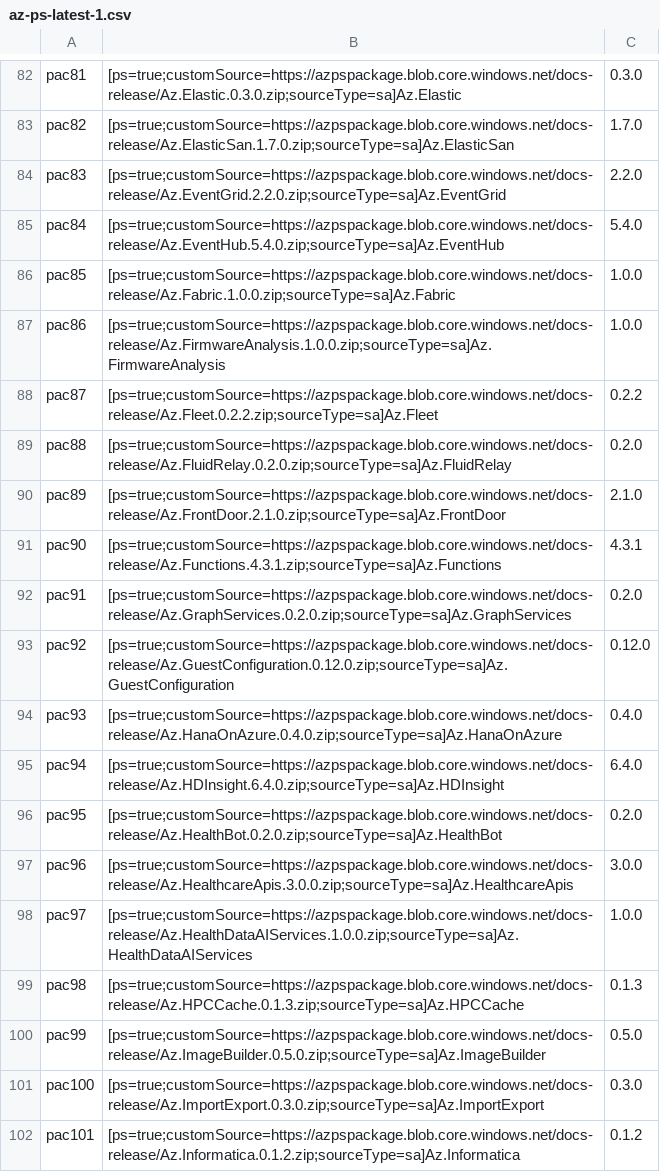
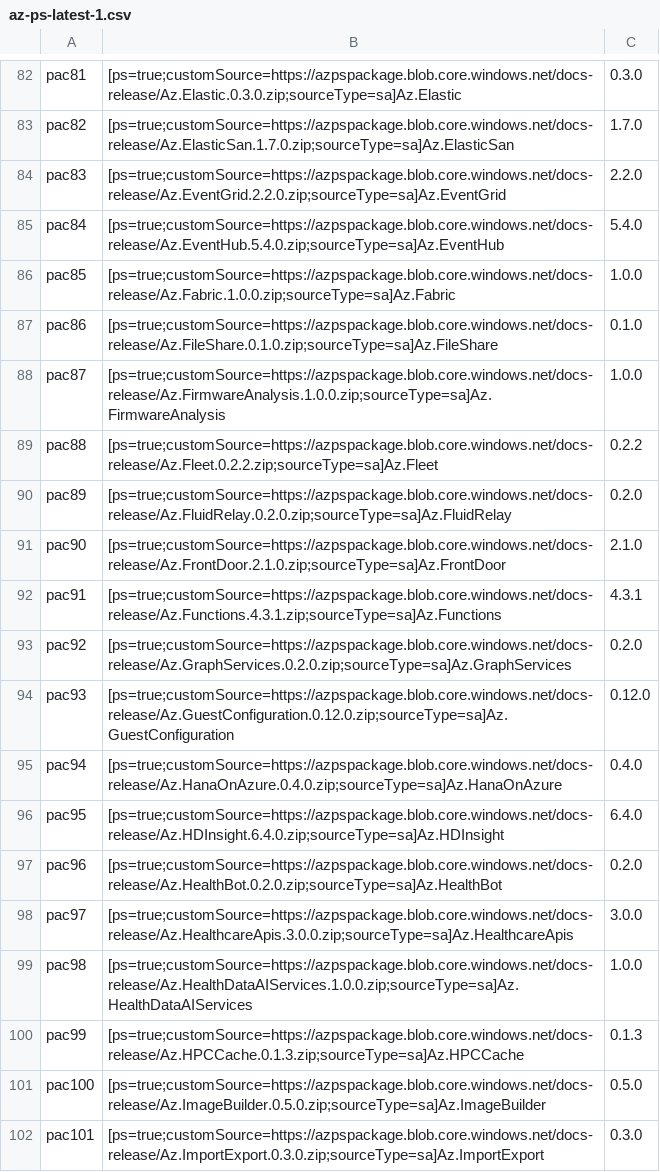
Before and after one commit to mshrimankar10/azure-powershell, a CSV file: tools/Docs/az-ps-latest-1.csv, drawn as a sheet; only a part is shown, gaps mark what is left out; the diff covers the shown part only.

Commit message:
FileShare OOB Release (#29240)

```diff
--- a/tools/Docs/az-ps-latest-1.csv
+++ b/tools/Docs/az-ps-latest-1.csv
@@ -86,17 +86,17 @@ pac84,[ps=true;customSource=https://azpspackage.blob.core.windows.net/docs-relea
 pac85,[ps=true;customSource=https://azpspackage.blob.core.windows.net/docs-release/Az.Fabric.1.0.0.zip;sourceType=sa]Az.Fabric,1.0.0
-pac86,[ps=true;customSource=https://azpspackage.blob.core.windows.net/docs-release/Az.FirmwareAnalysis.1.0.0.zip;sourceType=sa]Az.FirmwareAnalysis,1.0.0
-pac87,[ps=true;customSource=https://azpspackage.blob.core.windows.net/docs-release/Az.Fleet.0.2.2.zip;sourceType=sa]Az.Fleet,0.2.2
-pac88,[ps=true;customSource=https://azpspackage.blob.core.windows.net/docs-release/Az.FluidRelay.0.2.0.zip;sourceType=sa]Az.FluidRelay,0.2.0
-pac89,[ps=true;customSource=https://azpspackage.blob.core.windows.net/docs-release/Az.FrontDoor.2.1.0.zip;sourceType=sa]Az.FrontDoor,2.1.0
-pac90,[ps=true;customSource=https://azpspackage.blob.core.windows.net/docs-release/Az.Functions.4.3.1.zip;sourceType=sa]Az.Functions,4.3.1
-pac91,[ps=true;customSource=https://azpspackage.blob.core.windows.net/docs-release/Az.GraphServices.0.2.0.zip;sourceType=sa]Az.GraphServices,0.2.0
-pac92,[ps=true;customSource=https://azpspackage.blob.core.windows.net/docs-release/Az.GuestConfiguration.0.12.0.zip;sourceType=sa]Az.GuestConfiguration,0.12.0
-pac93,[ps=true;customSource=https://azpspackage.blob.core.windows.net/docs-release/Az.HanaOnAzure.0.4.0.zip;sourceType=sa]Az.HanaOnAzure,0.4.0
-pac94,[ps=true;customSource=https://azpspackage.blob.core.windows.net/docs-release/Az.HDInsight.6.4.0.zip;sourceType=sa]Az.HDInsight,6.4.0
-pac95,[ps=true;customSource=https://azpspackage.blob.core.windows.net/docs-release/Az.HealthBot.0.2.0.zip;sourceType=sa]Az.HealthBot,0.2.0
-pac96,[ps=true;customSource=https://azpspackage.blob.core.windows.net/docs-release/Az.HealthcareApis.3.0.0.zip;sourceType=sa]Az.HealthcareApis,3.0.0
-pac97,[ps=true;customSource=https://azpspackage.blob.core.windows.net/docs-release/Az.HealthDataAIServices.1.0.0.zip;sourceType=sa]Az.HealthDataAIServices,1.0.0
-pac98,[ps=true;customSource=https://azpspackage.blob.core.windows.net/docs-release/Az.HPCCache.0.1.3.zip;sourceType=sa]Az.HPCCache,0.1.3
-pac99,[ps=true;customSource=https://azpspackage.blob.core.windows.net/docs-release/Az.ImageBuilder.0.5.0.zip;sourceType=sa]Az.ImageBuilder,0.5.0
-pac100,[ps=true;customSource=https://azpspackage.blob.core.windows.net/docs-release/Az.ImportExport.0.3.0.zip;sourceType=sa]Az.ImportExport,0.3.0
-pac101,[ps=true;customSource=https://azpspackage.blob.core.windows.net/docs-release/Az.Informatica.0.1.2.zip;sourceType=sa]Az.Informatica,0.1.2
+pac86,[ps=true;customSource=https://azpspackage.blob.core.windows.net/docs-release/Az.FileShare.0.1.0.zip;sourceType=sa]Az.FileShare,0.1.0
+pac87,[ps=true;customSource=https://azpspackage.blob.core.windows.net/docs-release/Az.FirmwareAnalysis.1.0.0.zip;sourceType=sa]Az.FirmwareAnalysis,1.0.0
+pac88,[ps=true;customSource=https://azpspackage.blob.core.windows.net/docs-release/Az.Fleet.0.2.2.zip;sourceType=sa]Az.Fleet,0.2.2
+pac89,[ps=true;customSource=https://azpspackage.blob.core.windows.net/docs-release/Az.FluidRelay.0.2.0.zip;sourceType=sa]Az.FluidRelay,0.2.0
+pac90,[ps=true;customSource=https://azpspackage.blob.core.windows.net/docs-release/Az.FrontDoor.2.1.0.zip;sourceType=sa]Az.FrontDoor,2.1.0
+pac91,[ps=true;customSource=https://azpspackage.blob.core.windows.net/docs-release/Az.Functions.4.3.1.zip;sourceType=sa]Az.Functions,4.3.1
+pac92,[ps=true;customSource=https://azpspackage.blob.core.windows.net/docs-release/Az.GraphServices.0.2.0.zip;sourceType=sa]Az.GraphServices,0.2.0
+pac93,[ps=true;customSource=https://azpspackage.blob.core.windows.net/docs-release/Az.GuestConfiguration.0.12.0.zip;sourceType=sa]Az.GuestConfiguration,0.12.0
+pac94,[ps=true;customSource=https://azpspackage.blob.core.windows.net/docs-release/Az.HanaOnAzure.0.4.0.zip;sourceType=sa]Az.HanaOnAzure,0.4.0
+pac95,[ps=true;customSource=https://azpspackage.blob.core.windows.net/docs-release/Az.HDInsight.6.4.0.zip;sourceType=sa]Az.HDInsight,6.4.0
+pac96,[ps=true;customSource=https://azpspackage.blob.core.windows.net/docs-release/Az.HealthBot.0.2.0.zip;sourceType=sa]Az.HealthBot,0.2.0
+pac97,[ps=true;customSource=https://azpspackage.blob.core.windows.net/docs-release/Az.HealthcareApis.3.0.0.zip;sourceType=sa]Az.HealthcareApis,3.0.0
+pac98,[ps=true;customSource=https://azpspackage.blob.core.windows.net/docs-release/Az.HealthDataAIServices.1.0.0.zip;sourceType=sa]Az.HealthDataAIServices,1.0.0
+pac99,[ps=true;customSource=https://azpspackage.blob.core.windows.net/docs-release/Az.HPCCache.0.1.3.zip;sourceType=sa]Az.HPCCache,0.1.3
+pac100,[ps=true;customSource=https://azpspackage.blob.core.windows.net/docs-release/Az.ImageBuilder.0.5.0.zip;sourceType=sa]Az.ImageBuilder,0.5.0
+pac101,[ps=true;customSource=https://azpspackage.blob.core.windows.net/docs-release/Az.ImportExport.0.3.0.zip;sourceType=sa]Az.ImportExport,0.3.0
```
Also changed, not shown: 1 added row and 54 edited cells elsewhere in this file, 1 other file.
